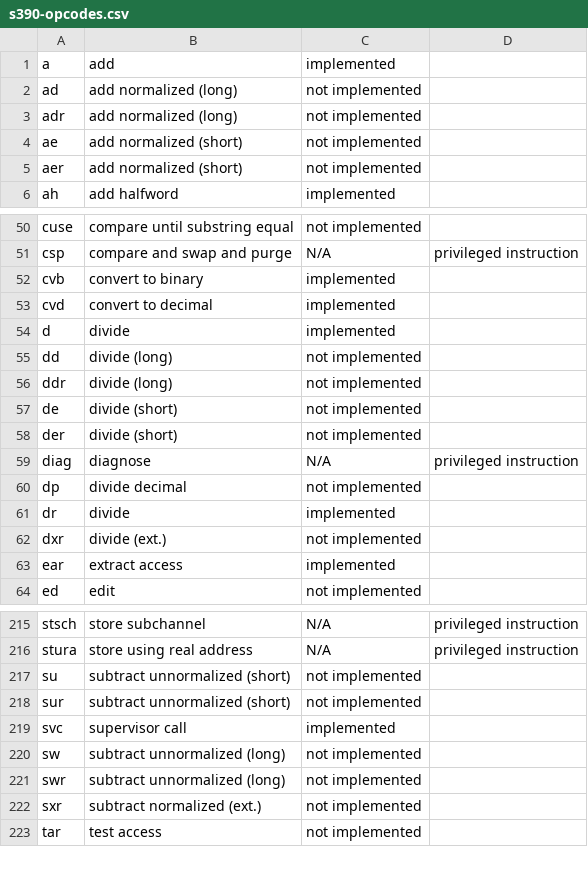
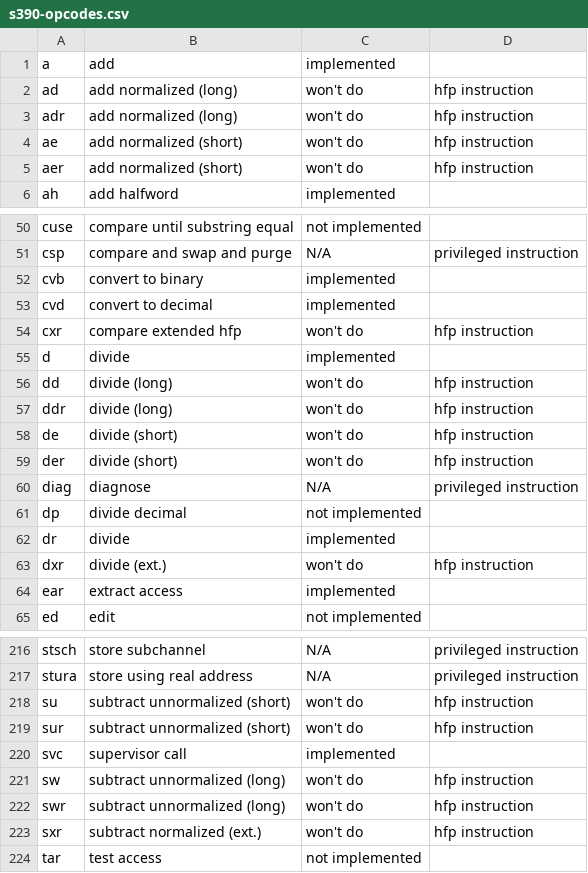
Before and after one commit to dumganhar/valgrind, a CSV file: docs/internals/s390-opcodes.csv, drawn as a sheet; only a part is shown, gaps mark what is left out; the diff covers the shown part only.

```diff
--- a/docs/internals/s390-opcodes.csv
+++ b/docs/internals/s390-opcodes.csv
@@ -1,6 +1,6 @@
 a,add,implemented,
-ad,"add normalized (long)","not implemented",
-adr,"add normalized (long)","not implemented",
-ae,"add normalized (short)","not implemented",
-aer,"add normalized (short)","not implemented",
+ad,"add normalized (long)","won't do","hfp instruction"
+adr,"add normalized (long)","won't do","hfp instruction"
+ae,"add normalized (short)","won't do","hfp instruction"
+aer,"add normalized (short)","won't do","hfp instruction"
 ah,"add halfword",implemented,
@@ -53,7 +53,8 @@ cvb,"convert to binary",implemented,
 cvd,"convert to decimal",implemented,
+cxr,"compare extended hfp","won't do","hfp instruction"
 d,divide,implemented,
-dd,"divide (long)","not implemented",
-ddr,"divide (long)","not implemented",
-de,"divide (short)","not implemented",
-der,"divide (short)","not implemented",
+dd,"divide (long)","won't do","hfp instruction"
+ddr,"divide (long)","won't do","hfp instruction"
+de,"divide (short)","won't do","hfp instruction"
+der,"divide (short)","won't do","hfp instruction"
 diag,diagnose,N/A,"privileged instruction"
@@ -61,3 +62,3 @@ dp,"divide decimal","not implemented",
 dr,divide,implemented,
-dxr,"divide (ext.)","not implemented",
+dxr,"divide (ext.)","won't do","hfp instruction"
 ear,"extract access",implemented,
@@ -216,8 +217,8 @@ stsch,"store subchannel",N/A,"privileged instruction"
 stura,"store using real address",N/A,"privileged instruction"
-su,"subtract unnormalized (short)","not implemented",
-sur,"subtract unnormalized (short)","not implemented",
+su,"subtract unnormalized (short)","won't do","hfp instruction"
+sur,"subtract unnormalized (short)","won't do","hfp instruction"
 svc,"supervisor call",implemented,
-sw,"subtract unnormalized (long)","not implemented",
-swr,"subtract unnormalized (long)","not implemented",
-sxr,"subtract normalized (ext.)","not implemented",
+sw,"subtract unnormalized (long)","won't do","hfp instruction"
+swr,"subtract unnormalized (long)","won't do","hfp instruction"
+sxr,"subtract normalized (ext.)","won't do","hfp instruction"
 tar,"test access","not implemented",
```
Also changed, not shown: 66 edited cells elsewhere in this file.
